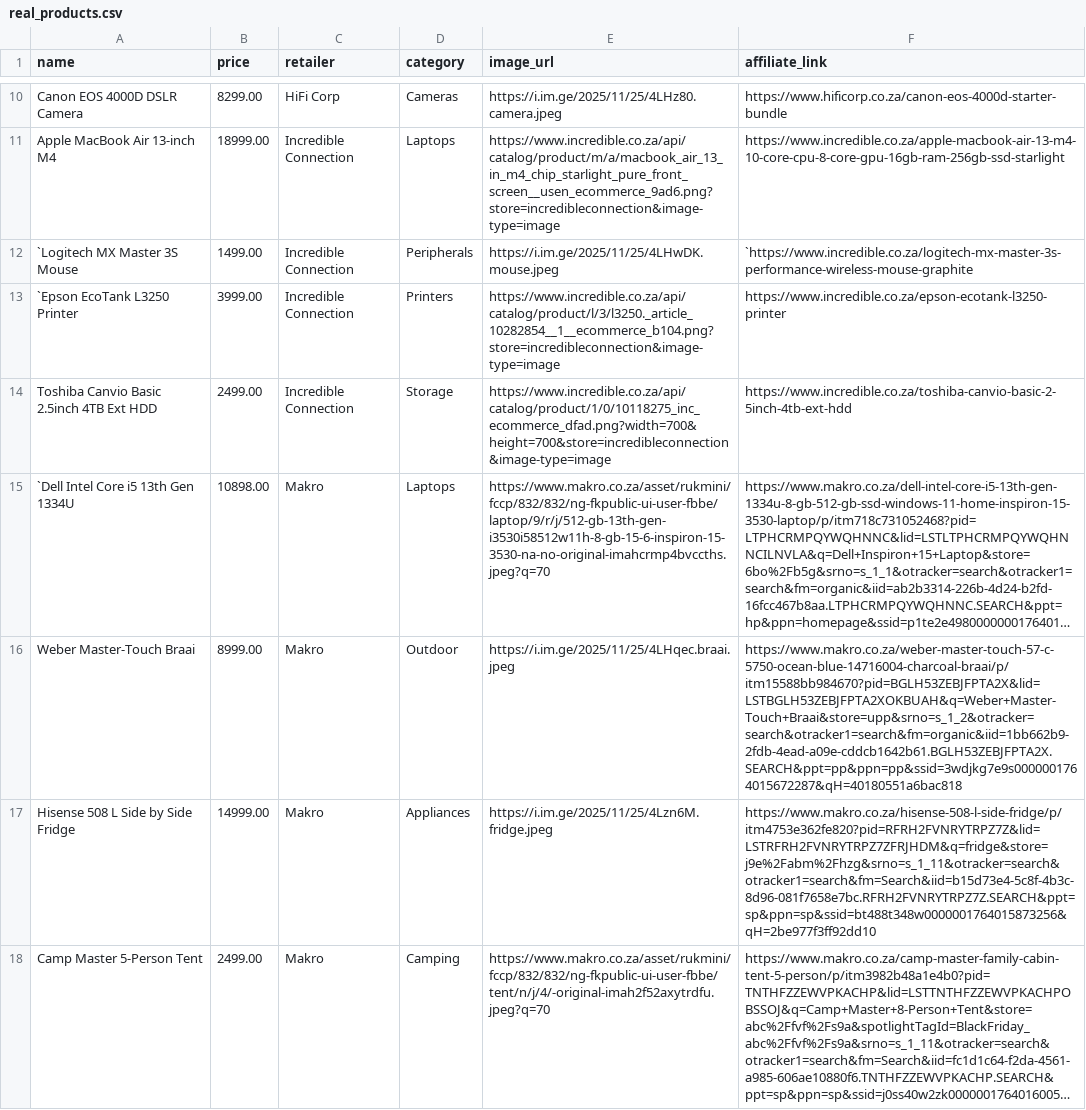
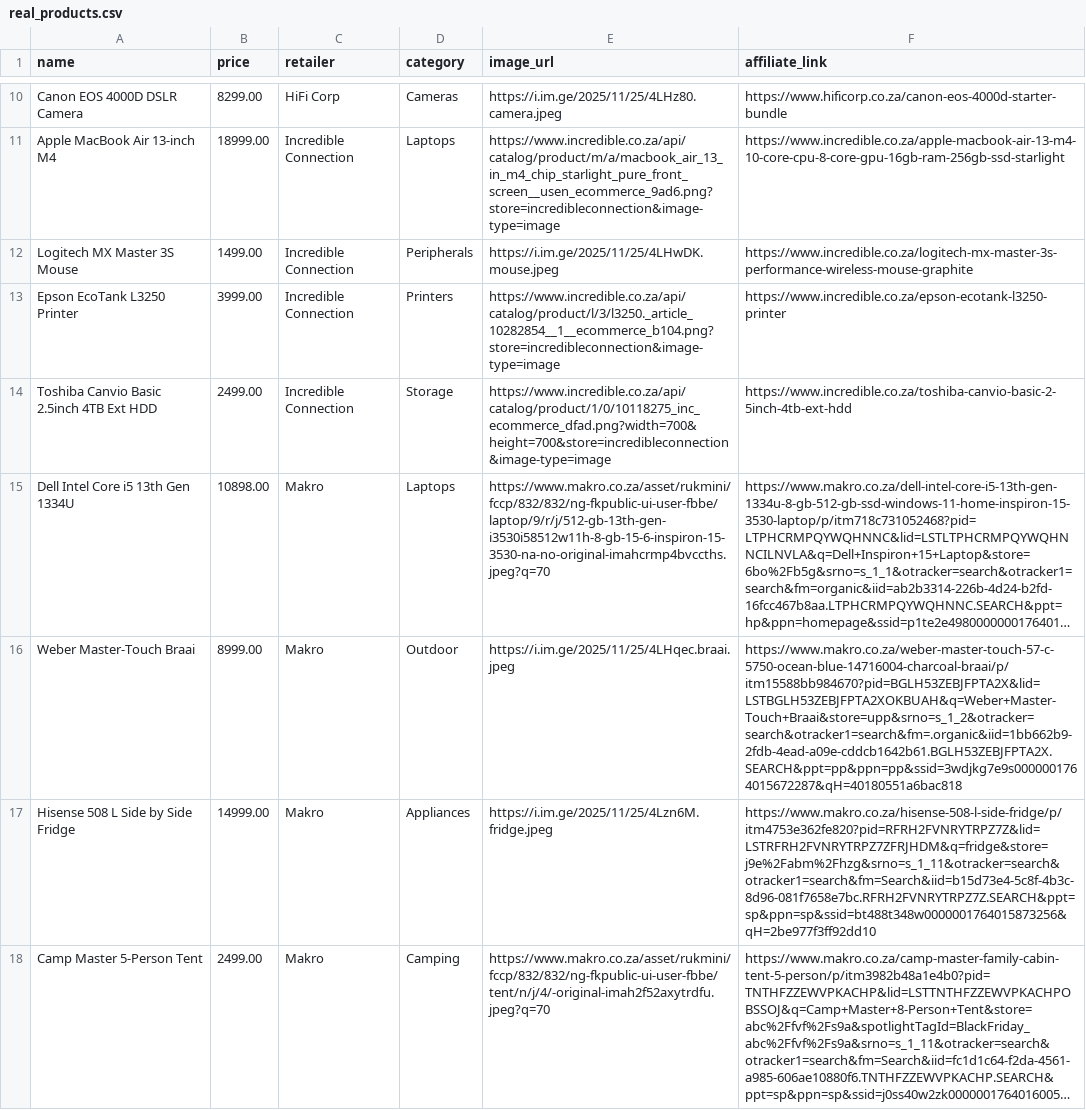
Before and after one commit to Una471/blackfriday-africa, a CSV file: csv_upload/real_products.csv, drawn as a sheet; only a part is shown, gaps mark what is left out; long unchanged cells end in …; the diff names each change by its address in the sheet, - before the commit and + after, or states it on an @@ line.

Commit message:
Fix: Correctly format and quote CSV data

```diff
--- a/csv_upload/real_products.csv
+++ b/csv_upload/real_products.csv
-A12 (name): `Logitech MX Master 3S Mouse
+A12 (name): Logitech MX Master 3S Mouse
-F12 (affiliate_link): `https://www.incredible.co.za/logitech-mx-master-3s-performance-wireless-mouse-graphite
+F12 (affiliate_link): https://www.incredible.co.za/logitech-mx-master-3s-performance-wireless-mouse-graphite
-A13 (name): `Epson EcoTank L3250 Printer
+A13 (name): Epson EcoTank L3250 Printer
-A15 (name): `Dell Intel Core i5 13th Gen 1334U
+A15 (name): Dell Intel Core i5 13th Gen 1334U
-F16 (affiliate_link): https://www.makro.co.za/weber-master-touch-57-c-5750-ocean-blue-14716004-charcoal-braai/p/itm15588bb984670?pid=BGLH53ZEBJFPTA2X&lid=LSTBGLH53ZEBJFPTA2XOKBUAH&q=Weber+Master-Touch+Braai&store=upp&srno=s_1_2&otracker=search&otracker1=search&fm=organic&iid=1bb662b9-2fdb-4ead-a09e-cddcb1642b61.BGLH53ZEBJFPTA2X.SEARCH&ppt=pp&ppn=pp&ssid=3wdjkg7e9s0000001764015672287&qH=40180551a6bac818
+F16 (affiliate_link): https://www.makro.co.za/weber-master-touch-57-c-5750-ocean-blue-14716004-charcoal-braai/p/itm15588bb984670?pid=BGLH53ZEBJFPTA2X&lid=LSTBGLH53ZEBJFPTA2XOKBUAH&q=Weber+Master-Touch+Braai&store=upp&srno=s_1_2&otracker=search&otracker1=search&fm=.organic&iid=1bb662b9-2fdb-4ead-a09e-cddcb1642b61.BGLH53ZEBJFPTA2X.SEARCH&ppt=pp&ppn=pp&ssid=3wdjkg7e9s0000001764015672287&qH=40180551a6bac818
```
